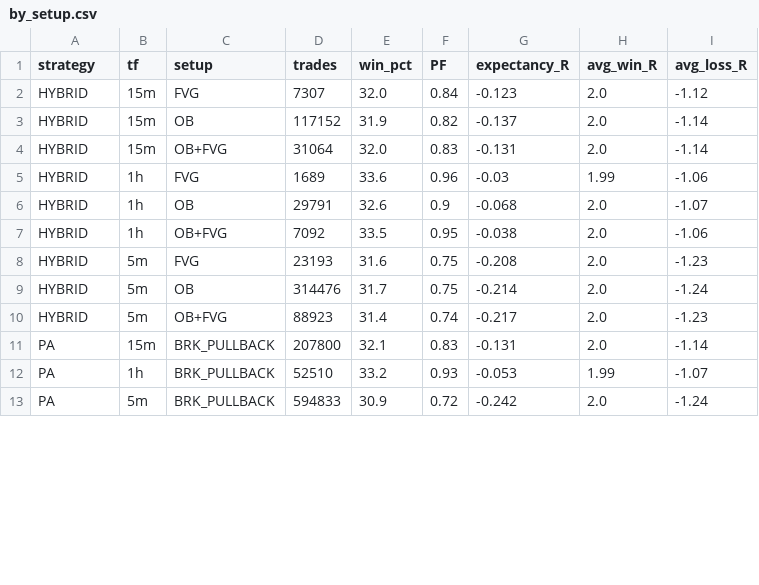
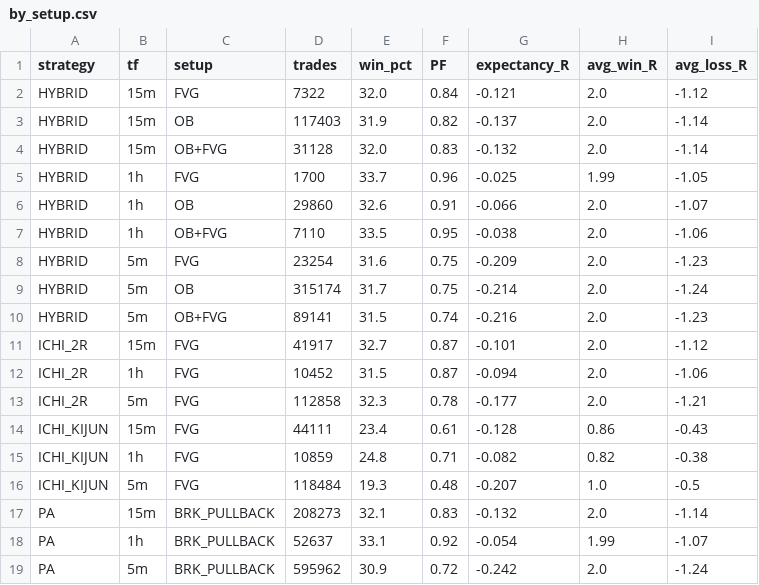
Before and after one commit to aliakbarjafari5820-cloud/trend-backtest, a CSV file: results/by_setup.csv, drawn as a sheet; only a part is shown; the diff covers the shown part only.

```diff
--- a/results/by_setup.csv
+++ b/results/by_setup.csv
@@ -1,13 +1,19 @@
 strategy,tf,setup,trades,win_pct,PF,expectancy_R,avg_win_R,avg_loss_R
-HYBRID,15m,FVG,7307,32.0,0.84,-0.123,2.0,-1.12
-HYBRID,15m,OB,117152,31.9,0.82,-0.137,2.0,-1.14
-HYBRID,15m,OB+FVG,31064,32.0,0.83,-0.131,2.0,-1.14
-HYBRID,1h,FVG,1689,33.6,0.96,-0.03,1.99,-1.06
-HYBRID,1h,OB,29791,32.6,0.9,-0.068,2.0,-1.07
-HYBRID,1h,OB+FVG,7092,33.5,0.95,-0.038,2.0,-1.06
-HYBRID,5m,FVG,23193,31.6,0.75,-0.208,2.0,-1.23
-HYBRID,5m,OB,314476,31.7,0.75,-0.214,2.0,-1.24
-HYBRID,5m,OB+FVG,88923,31.4,0.74,-0.217,2.0,-1.23
-PA,15m,BRK_PULLBACK,207800,32.1,0.83,-0.131,2.0,-1.14
-PA,1h,BRK_PULLBACK,52510,33.2,0.93,-0.053,1.99,-1.07
-PA,5m,BRK_PULLBACK,594833,30.9,0.72,-0.242,2.0,-1.24
+HYBRID,15m,FVG,7322,32.0,0.84,-0.121,2.0,-1.12
+HYBRID,15m,OB,117403,31.9,0.82,-0.137,2.0,-1.14
+HYBRID,15m,OB+FVG,31128,32.0,0.83,-0.132,2.0,-1.14
+HYBRID,1h,FVG,1700,33.7,0.96,-0.025,1.99,-1.05
+HYBRID,1h,OB,29860,32.6,0.91,-0.066,2.0,-1.07
+HYBRID,1h,OB+FVG,7110,33.5,0.95,-0.038,2.0,-1.06
+HYBRID,5m,FVG,23254,31.6,0.75,-0.209,2.0,-1.23
+HYBRID,5m,OB,315174,31.7,0.75,-0.214,2.0,-1.24
+HYBRID,5m,OB+FVG,89141,31.5,0.74,-0.216,2.0,-1.23
+ICHI_2R,15m,FVG,41917,32.7,0.87,-0.101,2.0,-1.12
+ICHI_2R,1h,FVG,10452,31.5,0.87,-0.094,2.0,-1.06
+ICHI_2R,5m,FVG,112858,32.3,0.78,-0.177,2.0,-1.21
+ICHI_KIJUN,15m,FVG,44111,23.4,0.61,-0.128,0.86,-0.43
+ICHI_KIJUN,1h,FVG,10859,24.8,0.71,-0.082,0.82,-0.38
+ICHI_KIJUN,5m,FVG,118484,19.3,0.48,-0.207,1.0,-0.5
+PA,15m,BRK_PULLBACK,208273,32.1,0.83,-0.132,2.0,-1.14
+PA,1h,BRK_PULLBACK,52637,33.1,0.92,-0.054,1.99,-1.07
+PA,5m,BRK_PULLBACK,595962,30.9,0.72,-0.242,2.0,-1.24
```
Also changed, not shown: 17 edited cells elsewhere in this file, results/by_regime.csv, results/by_tf/summary_15m.csv, 12 other files.
